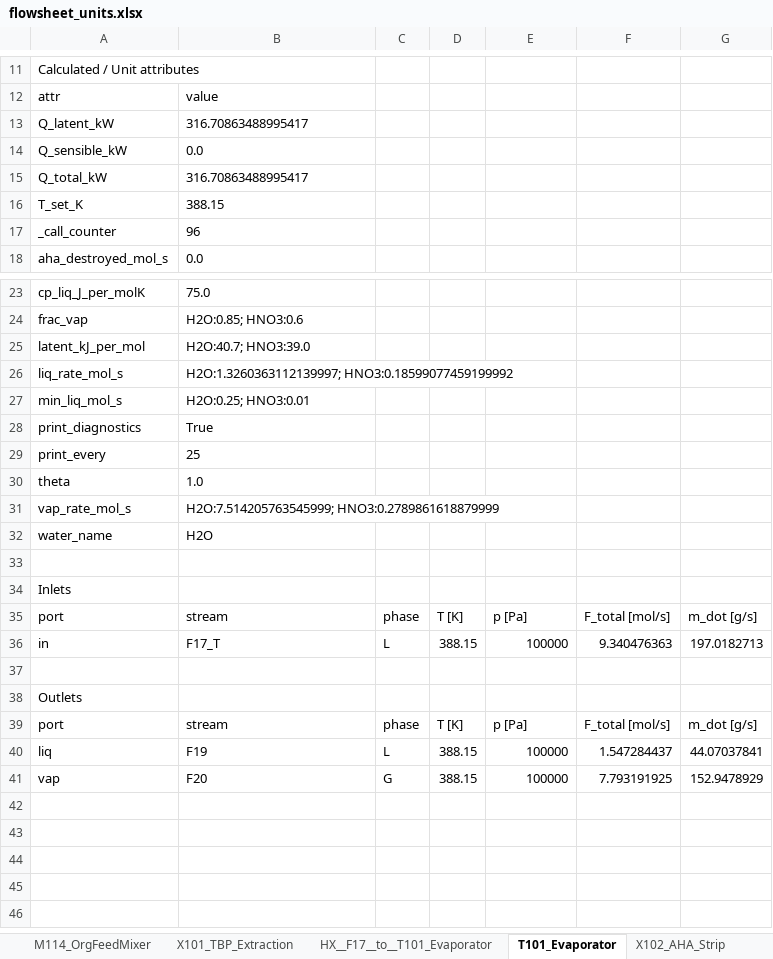
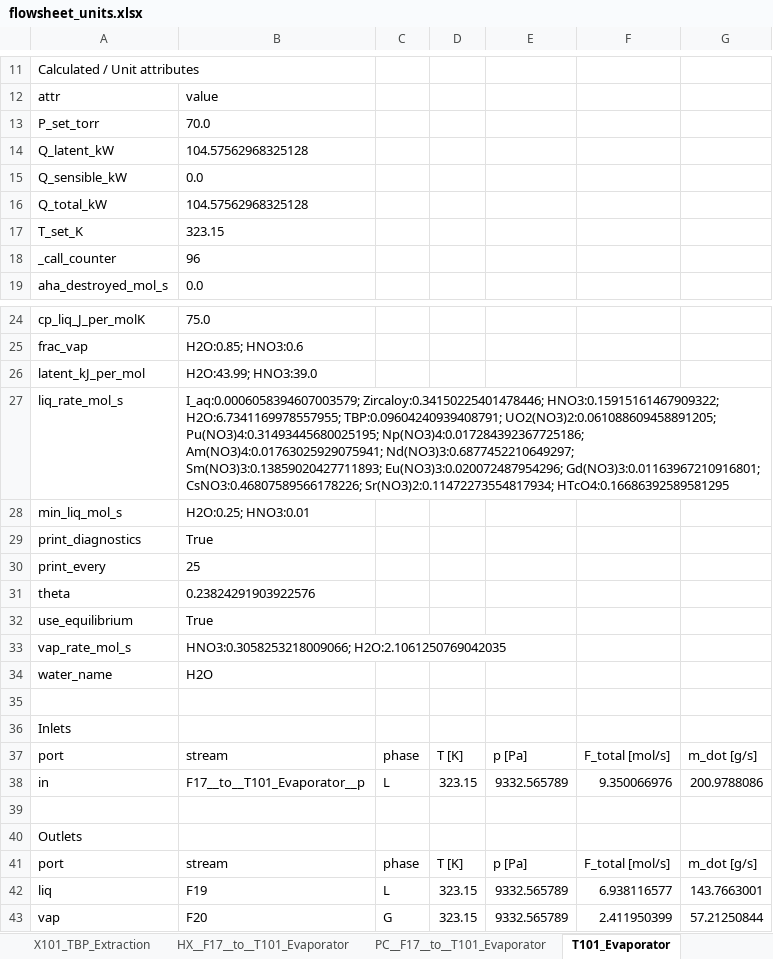
Before and after one commit to cweston112/Flowsheeting-FYD-project, an Excel workbook: flowsheet_units.xlsx, sheet T101_Evaporator, drawn as a sheet; only a part is shown, gaps mark what is left out; values as stored, in another font and other column widths than the file's, no borders; addresses are those after the commit; the diff covers the shown part only; the diff names each change by its address in the sheet, - before the commit and + after, or states it on an @@ line.

Commit message:
Altering evaporator T/p

```diff
--- a/flowsheet_units.xlsx (sheet T101_Evaporator)
+++ b/flowsheet_units.xlsx (sheet T101_Evaporator)
+sheet tab: PC__F17__to__T101_Evaporator
+row 13: P_set_torr | 70.0
-B14: 316.70863488995417
+B14: 104.57562968325128
-B16: 316.70863488995417
+B16: 104.57562968325128
-B17: 388.15
+B17: 323.15
-B26: H2O:40.7; HNO3:39.0
+B26: H2O:43.99; HNO3:39.0
-B27: H2O:1.3260363112139997; HNO3:0.18599077459199992
+B27: I_aq:0.0006058394607003579; Zircaloy:0.34150225401478446; HNO3:0.15915161467909322; H2O:6.7341169978557955; TBP:0.09604240939408791; UO2(NO3)2:0.061088609458891205; Pu(NO3)4:0.31493445680025195; Np(NO3)4:0.017284392367725186; Am(NO3)4:0.01763025929075941; Nd(NO3)3:0.6877452210649297; Sm(NO3)3:0.13859020427711893; Eu(NO3)3:0.020072487954296; Gd(NO3)3:0.01163967210916801; CsNO3:0.46807589566178226; Sr(NO3)2:0.11472273554817934; HTcO4:0.16686392589581295
-B31: 1.0
+B31: 0.23824291903922576
+row 32: use_equilibrium | True
-B33: H2O:7.514205763545999; HNO3:0.2789861618879999
+B33: HNO3:0.3058253218009066; H2O:2.1061250769042035
-B38: F17_T
+B38: F17__to__T101_Evaporator__p
-D38: 388.15
+D38: 323.15
-E38: 100000
+E38: 9332.565789
-F38: 9.340476363
+F38: 9.350066976
-G38: 197.0182713
+G38: 200.9788086
-D42:D43: 388.15
+D42:D43: 323.15
-E42:E43: 100000
+E42:E43: 9332.565789
-F42: 1.547284437
+F42: 6.938116577
-G42: 44.07037841
+G42: 143.7663001
-F43: 7.793191925
+F43: 2.411950399
-G43: 152.9478929
+G43: 57.21250844
```
Also changed, not shown: 2 edited cells elsewhere in this sheet, sheet T102_Evaporator, sheet M201_EvapOverheadMixer, sheet X103_Final_Strip, sheet X101_TBP_Extraction, sheet X102_AHA_Strip, sheet HX__F11__to__X103_Final_Strip, 10 more sheets, other sheet tabs, stream_table.xlsx, 5 other files.
